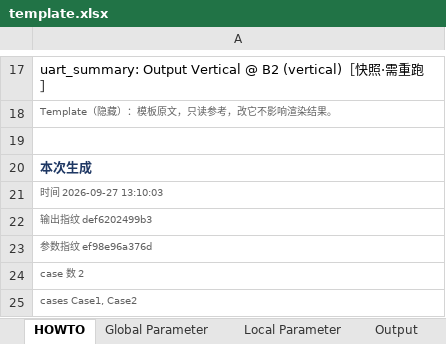
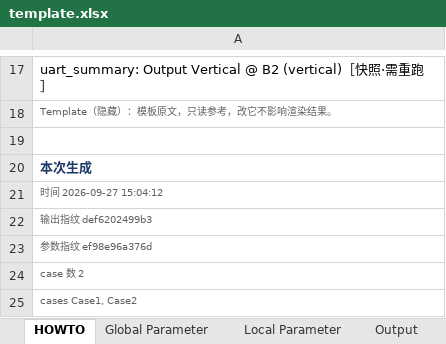
Before and after one commit to Dog-Chest/excel_codegen, an Excel workbook: examples/template.xlsx, sheet HOWTO, drawn as a sheet; only a part is shown, gaps mark what is left out; values as stored, in another font and other column widths than the file's, no borders; the diff names each change by its address in the sheet, - before the commit and + after, or states it on an @@ line.

```diff
--- a/examples/template.xlsx (sheet HOWTO)
+++ b/examples/template.xlsx (sheet HOWTO)
-A21: 时间 2026-09-27 13:10:03
+A21: 时间 2026-09-27 15:04:12
```
Also changed, not shown: examples/template_formula.xlsx, 5 other files.
